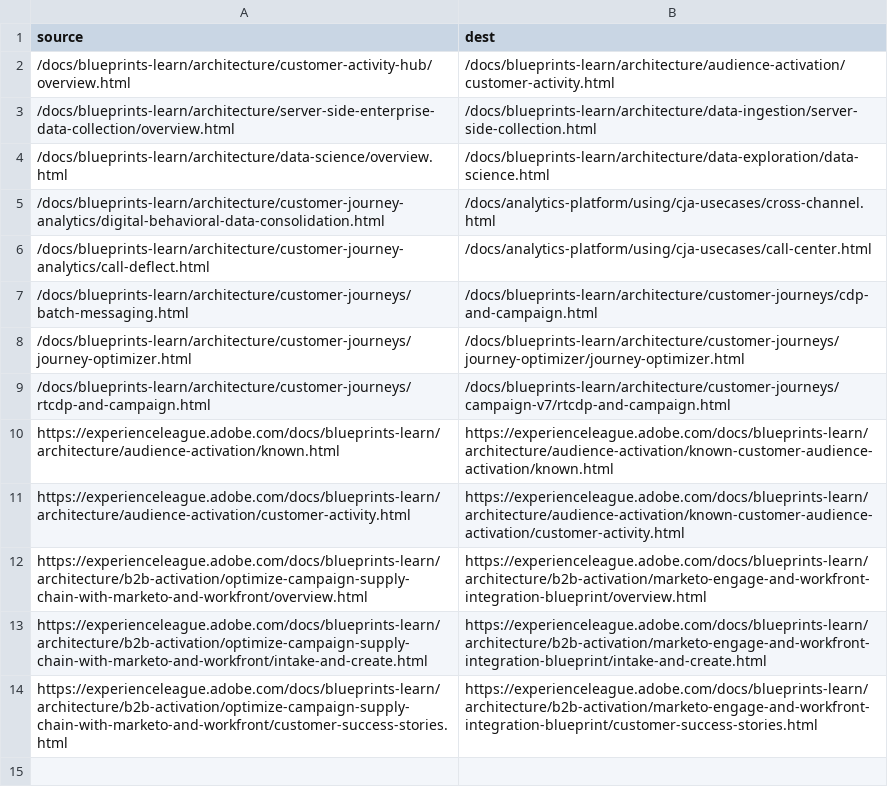
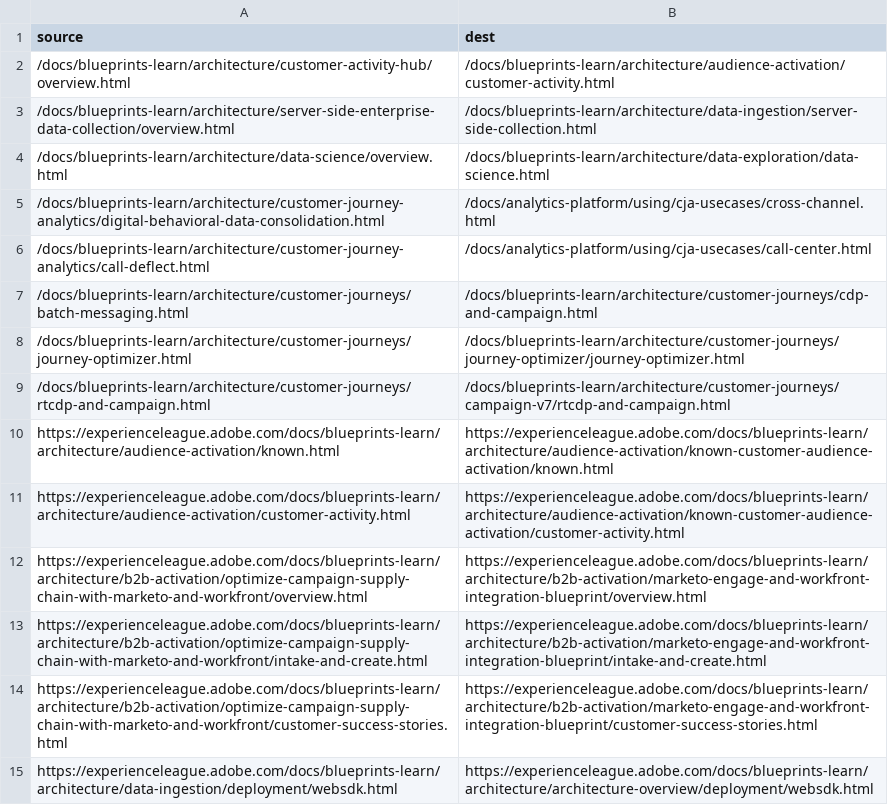
Before and after one commit to AdobeDocs/blueprints-learn.nl-NL, a CSV file: redirects.csv, drawn as a sheet; the diff names each change by its address in the sheet, - before the commit and + after, or states it on an @@ line.

Commit message:
Sync non localizable files for core commit ed1ad4f440c6ef2e99e3e5e2a6cf6fb834fdc969

```diff
--- a/redirects.csv
+++ b/redirects.csv
+row 15: https://experienceleague.adobe.com/docs/blueprints-learn/architecture/data-ingestion/deployment/websdk.html | https://experienceleague.adobe.com/docs/blueprints-learn/architecture/architecture-overview/deployment/websdk.html
```
